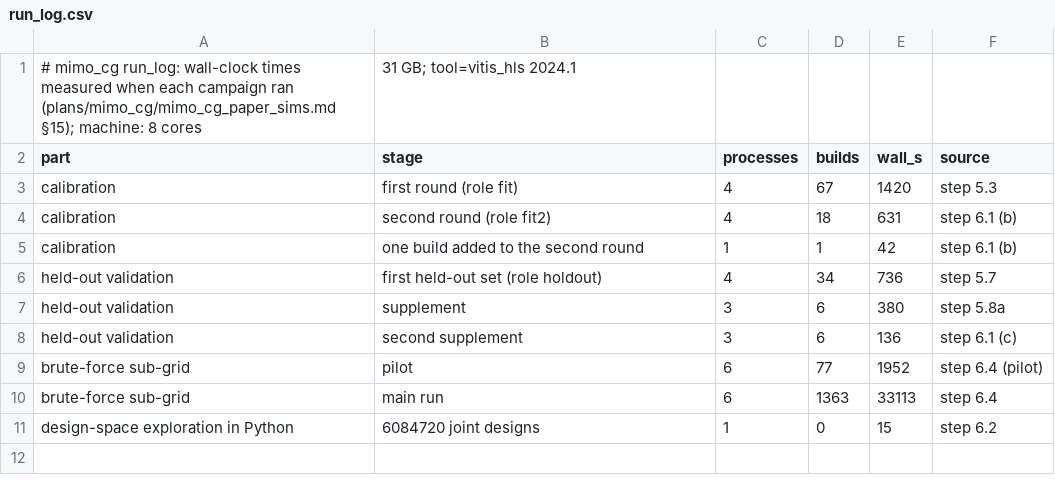
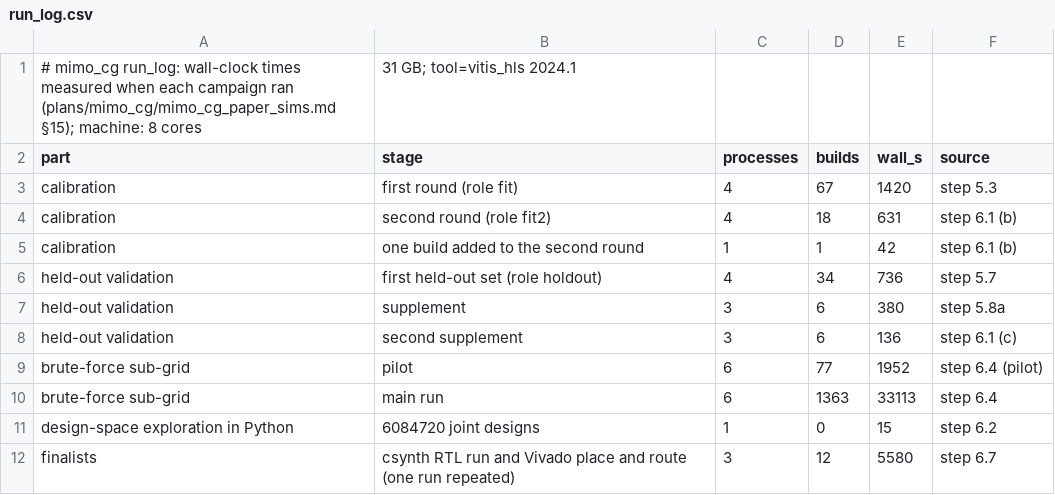
Before and after one commit to sdrangan/waveflow, a CSV file: examples/mimo_cg/paper_data/run_log.csv, drawn as a sheet.

```diff
--- a/examples/mimo_cg/paper_data/run_log.csv
+++ b/examples/mimo_cg/paper_data/run_log.csv
@@ -11 +11,2 @@ brute-force sub-grid,main run,6,1363,33113,step 6.4
 design-space exploration in Python,6084720 joint designs,1,0,15,step 6.2
+finalists,csynth RTL run and Vivado place and route (one run repeated),3,12,5580,step 6.7
```
Also changed, not shown: 5 other files.
